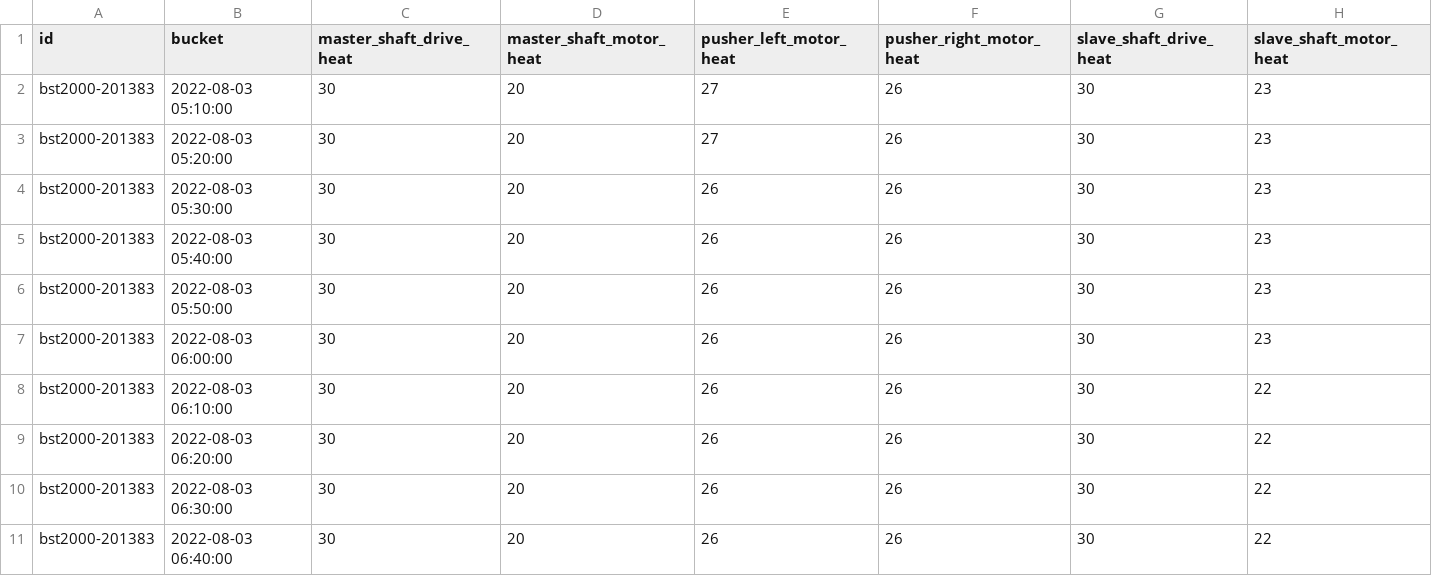
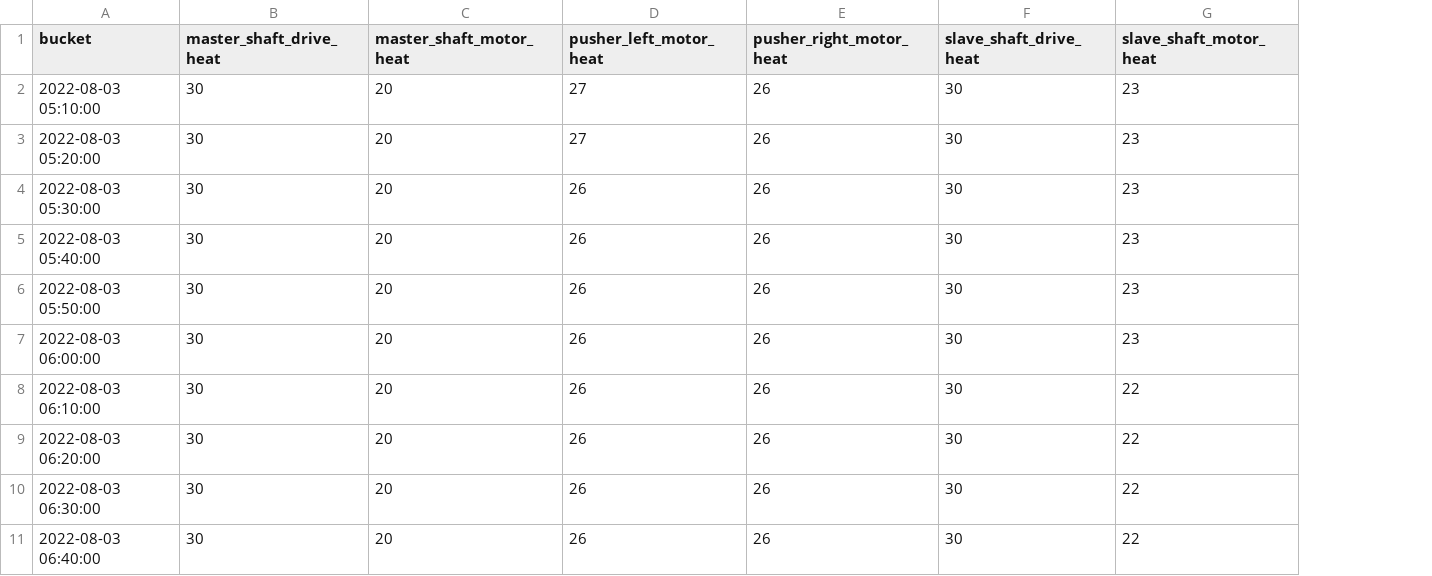
Before and after one commit to houcemder/Anomaly-Detector-, a CSV file: data-1659521735452.csv, drawn as a sheet; only a part is shown; the diff names each change by its address in the sheet, - before the commit and + after, or states it on an @@ line.

Commit message:
Add files via upload

```diff
--- a/data-1659521735452.csv
+++ b/data-1659521735452.csv
-column A (id), rows 2-11: all bst2000-201383
```
